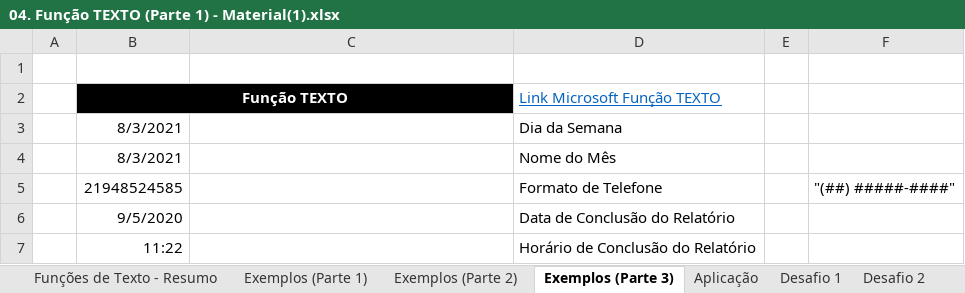
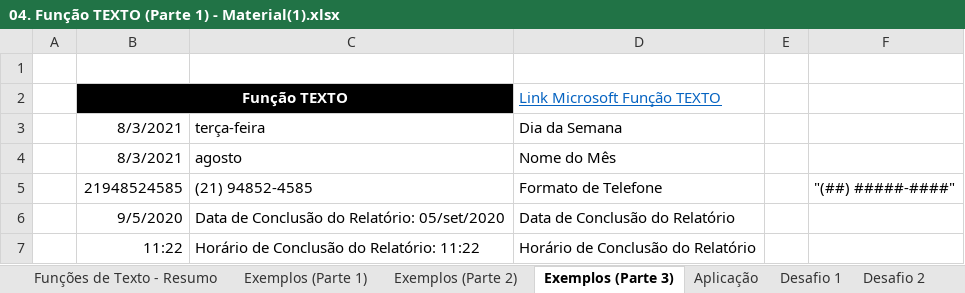
Before and after one commit to filipeAugusto99/Excel, an Excel workbook: 8-Funções de Texto/04. Função TEXTO (Parte 1) - Material(1).xlsx, sheet Exemplos (Parte 3), drawn as a sheet; values as stored, in another font and other column widths than the file's, no borders; the diff names each change by its address in the sheet, - before the commit and + after, or states it on an @@ line.

```diff
--- a/8-Funções de Texto/04. Função TEXTO (Parte 1) - Material(1).xlsx (sheet Exemplos (Parte 3))
+++ b/8-Funções de Texto/04. Função TEXTO (Parte 1) - Material(1).xlsx (sheet Exemplos (Parte 3))
-C3: (empty)
+C3: terça-feira
-C4: (empty)
+C4: agosto
-C5: (empty)
+C5: (21) 94852-4585
-C6: (empty)
+C6: Data de Conclusão do Relatório: 05/set/2020
-C7: (empty)
+C7: Horário de Conclusão do Relatório: 11:22
```
Also changed, not shown: sheet Aplicação.
